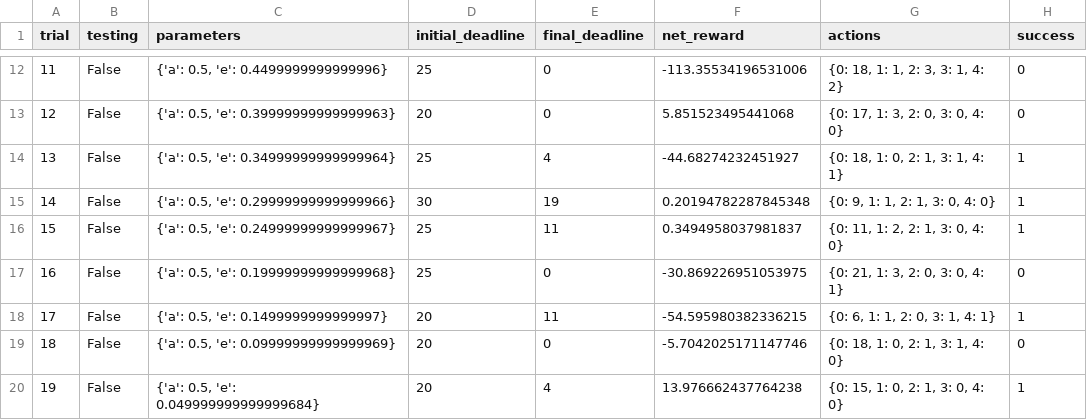
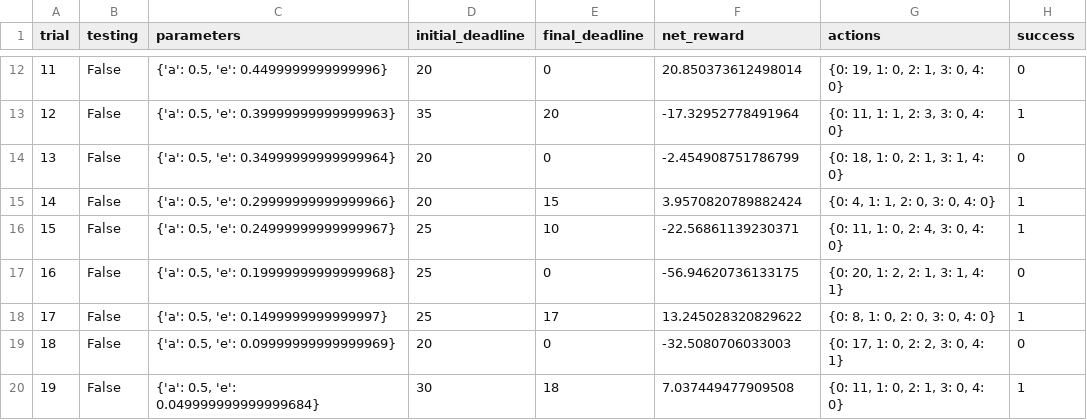
Before and after one commit to kunkas/MLND, a CSV file: smartcab/logs/sim_default-learning.csv, drawn as a sheet; only a part is shown, gaps mark what is left out; the diff covers the shown part only.

```diff
--- a/smartcab/logs/sim_default-learning.csv
+++ b/smartcab/logs/sim_default-learning.csv
@@ -12,9 +12,9 @@ trial,testing,parameters,initial_deadline,final_deadline,net_reward,actions,succ
-11,False,"{'a': 0.5, 'e': 0.4499999999999996}",25,0,-113.35534196531006,"{0: 18, 1: 1, 2: 3, 3: 1, 4: 2}",0
-12,False,"{'a': 0.5, 'e': 0.39999999999999963}",20,0,5.851523495441068,"{0: 17, 1: 3, 2: 0, 3: 0, 4: 0}",0
-13,False,"{'a': 0.5, 'e': 0.34999999999999964}",25,4,-44.68274232451927,"{0: 18, 1: 0, 2: 1, 3: 1, 4: 1}",1
-14,False,"{'a': 0.5, 'e': 0.29999999999999966}",30,19,0.20194782287845348,"{0: 9, 1: 1, 2: 1, 3: 0, 4: 0}",1
-15,False,"{'a': 0.5, 'e': 0.24999999999999967}",25,11,0.3494958037981837,"{0: 11, 1: 2, 2: 1, 3: 0, 4: 0}",1
-16,False,"{'a': 0.5, 'e': 0.19999999999999968}",25,0,-30.869226951053975,"{0: 21, 1: 3, 2: 0, 3: 0, 4: 1}",0
-17,False,"{'a': 0.5, 'e': 0.1499999999999997}",20,11,-54.595980382336215,"{0: 6, 1: 1, 2: 0, 3: 1, 4: 1}",1
-18,False,"{'a': 0.5, 'e': 0.09999999999999969}",20,0,-5.7042025171147746,"{0: 18, 1: 0, 2: 1, 3: 1, 4: 0}",0
-19,False,"{'a': 0.5, 'e': 0.049999999999999684}",20,4,13.976662437764238,"{0: 15, 1: 0, 2: 1, 3: 0, 4: 0}",1
+11,False,"{'a': 0.5, 'e': 0.4499999999999996}",20,0,20.850373612498014,"{0: 19, 1: 0, 2: 1, 3: 0, 4: 0}",0
+12,False,"{'a': 0.5, 'e': 0.39999999999999963}",35,20,-17.32952778491964,"{0: 11, 1: 1, 2: 3, 3: 0, 4: 0}",1
+13,False,"{'a': 0.5, 'e': 0.34999999999999964}",20,0,-2.454908751786799,"{0: 18, 1: 0, 2: 1, 3: 1, 4: 0}",0
+14,False,"{'a': 0.5, 'e': 0.29999999999999966}",20,15,3.9570820789882424,"{0: 4, 1: 1, 2: 0, 3: 0, 4: 0}",1
+15,False,"{'a': 0.5, 'e': 0.24999999999999967}",25,10,-22.56861139230371,"{0: 11, 1: 0, 2: 4, 3: 0, 4: 0}",1
+16,False,"{'a': 0.5, 'e': 0.19999999999999968}",25,0,-56.94620736133175,"{0: 20, 1: 2, 2: 1, 3: 1, 4: 1}",0
+17,False,"{'a': 0.5, 'e': 0.1499999999999997}",25,17,13.245028320829622,"{0: 8, 1: 0, 2: 0, 3: 0, 4: 0}",1
+18,False,"{'a': 0.5, 'e': 0.09999999999999969}",20,0,-32.5080706033003,"{0: 17, 1: 0, 2: 2, 3: 0, 4: 1}",0
+19,False,"{'a': 0.5, 'e': 0.049999999999999684}",30,18,7.037449477909508,"{0: 11, 1: 0, 2: 1, 3: 0, 4: 0}",1
```
Also changed, not shown: 73 edited cells elsewhere in this file, smartcab/logs/sim_no-learning.csv, 5 other files.
